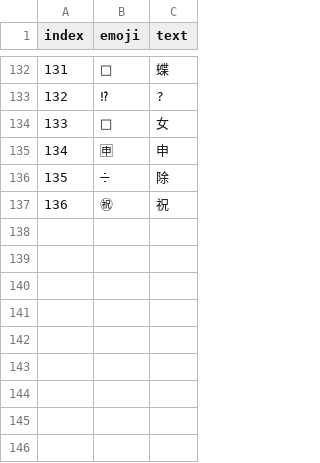
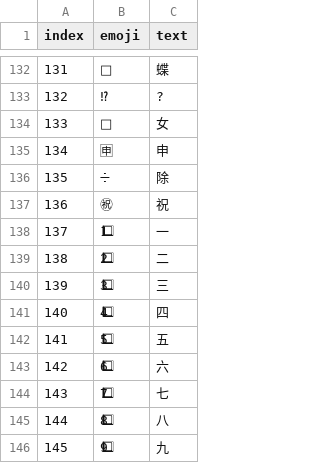
Before and after one commit to xue-qi-yao/Chinese_Hate_Speech_Detection, a CSV file: emoji_to_text.csv, drawn as a sheet; only a part is shown, gaps mark what is left out; the diff names each change by its address in the sheet, - before the commit and + after, or states it on an @@ line.

```diff
--- a/emoji_to_text.csv
+++ b/emoji_to_text.csv
+row 138: 137 | 1⃣ | 一
+row 139: 138 | 2⃣ | 二
+row 140: 139 | 3⃣ | 三
+row 141: 140 | 4⃣ | 四
+row 142: 141 | 5⃣ | 五
+row 143: 142 | 6⃣ | 六
+row 144: 143 | 7⃣ | 七
+row 145: 144 | 8⃣ | 八
+row 146: 145 | 9⃣ | 九
```
Also changed, not shown: 10 other files.
